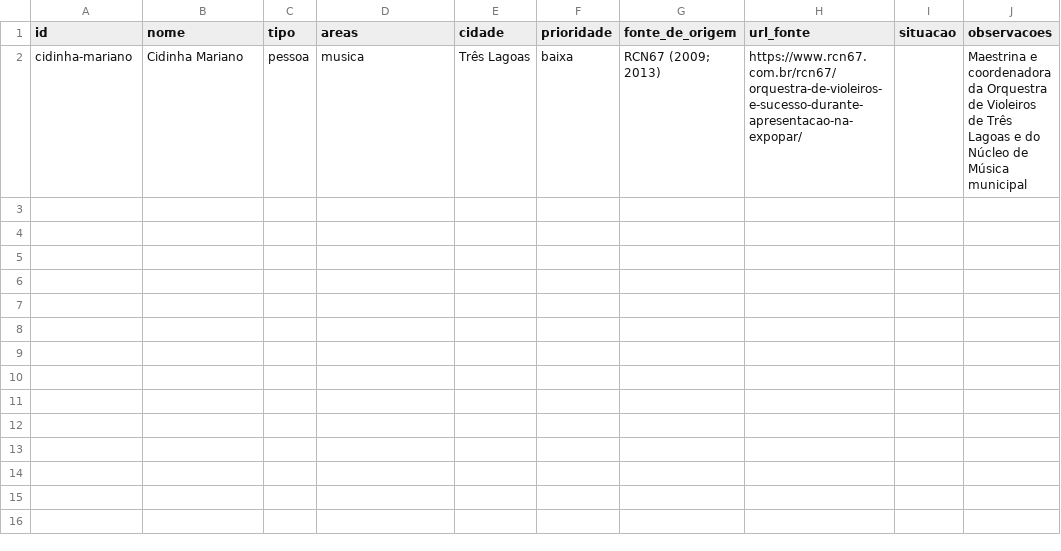
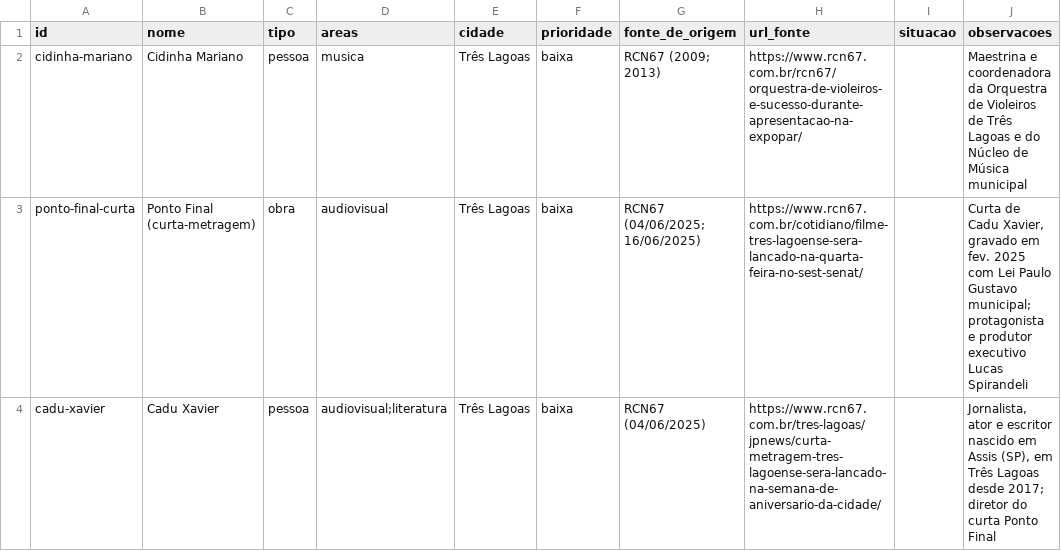
Before and after one commit to VACA18AZUL/wikiculture-ms, a CSV file: dados/propostas/nomes-w12-3.csv, drawn as a sheet.

```diff
--- a/dados/propostas/nomes-w12-3.csv
+++ b/dados/propostas/nomes-w12-3.csv
@@ -2 +2,3 @@ id,nome,tipo,areas,cidade,prioridade,fonte_de_origem,url_fonte,situacao,observac
 cidinha-mariano,Cidinha Mariano,pessoa,musica,Três Lagoas,baixa,RCN67 (2009; 2013),https://www.rcn67.com.br/rcn67/orquestra-de-violeiros-e-sucesso-durante-apresentacao-na-expopar/,,Maestrina e coordenadora da Orquestra de Violeiros de Três Lagoas e do Núcleo de Música municipal
+ponto-final-curta,Ponto Final (curta-metragem),obra,audiovisual,Três Lagoas,baixa,RCN67 (04/06/2025; 16/06/2025),https://www.rcn67.com.br/cotidiano/filme-tres-lagoense-sera-lancado-na-quarta-feira-no-sest-senat/,,"Curta de Cadu Xavier, gravado em fev. 2025 com Lei Paulo Gustavo municipal; protagonista e produtor executivo Lucas Spirandeli"
+cadu-xavier,Cadu Xavier,pessoa,audiovisual;literatura,Três Lagoas,baixa,RCN67 (04/06/2025),https://www.rcn67.com.br/tres-lagoas/jpnews/curta-metragem-tres-lagoense-sera-lancado-na-semana-de-aniversario-da-cidade/,,"Jornalista, ator e escritor nascido em Assis (SP), em Três Lagoas desde 2017; diretor do curta Ponto Final"
```
Also changed, not shown: dados/propostas/relacoes-w12-3.csv, 9 other files.
